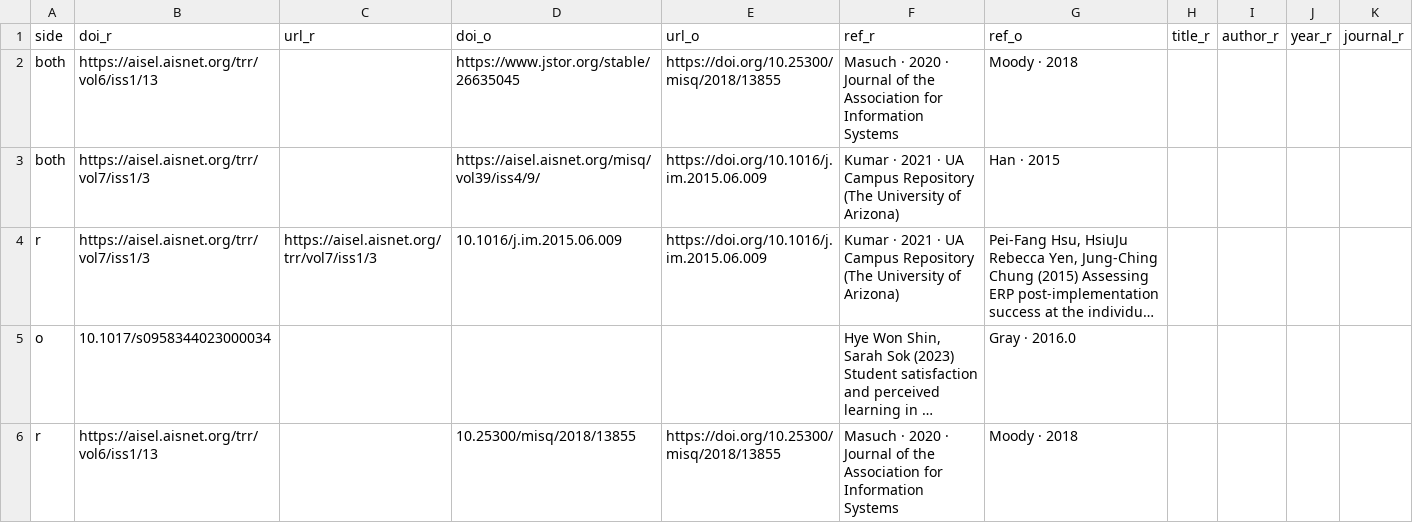
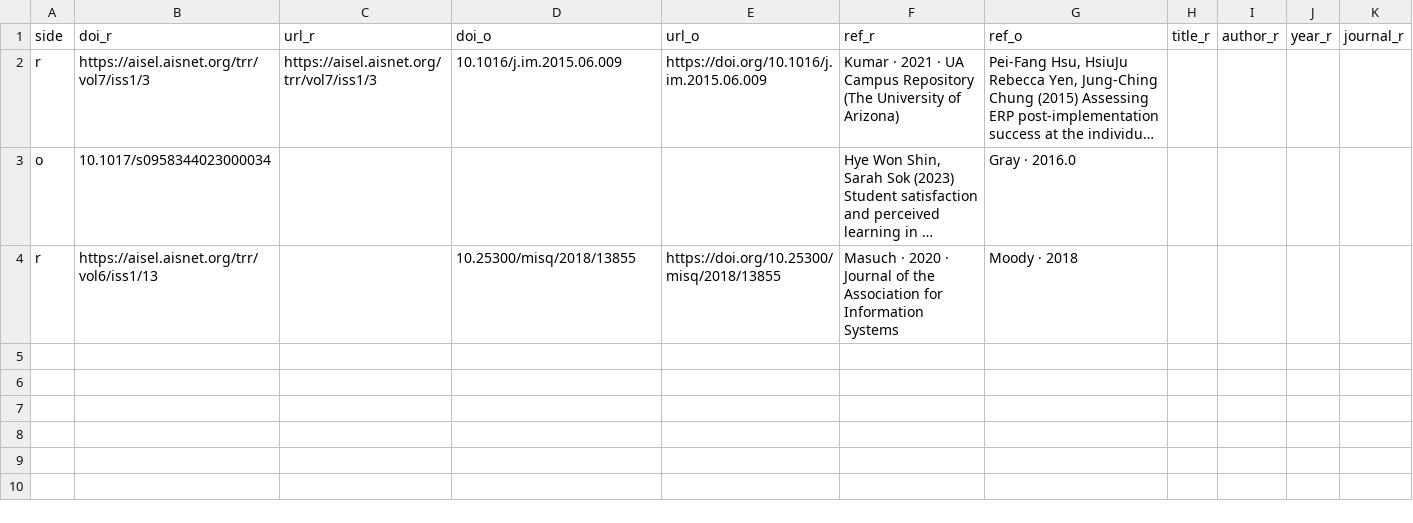
Before and after one commit to forrtproject/flora-validation, a CSV file: data/needs_manual_refs.csv, drawn as a sheet; long unchanged cells end in …; the diff names each change by its address in the sheet, - before the commit and + after, or states it on an @@ line.

```diff
--- a/data/needs_manual_refs.csv
+++ b/data/needs_manual_refs.csv
-row 2: both | https://aisel.aisnet.org/trr/vol6/iss1/13 |  | https://www.jstor.org/stable/26635045 | https://doi.org/10.25300/misq/2018/13855 | Masuch · 2020 · Journal of the Association for Information Systems | Moody · 2018
-row 3: both | https://aisel.aisnet.org/trr/vol7/iss1/3 |  | https://aisel.aisnet.org/misq/vol39/iss4/9/ | https://doi.org/10.1016/j.im.2015.06.009 | Kumar · 2021 · UA Campus Repository (The University of Arizona) | Han · 2015
```
Also changed, not shown: 1 other file.
